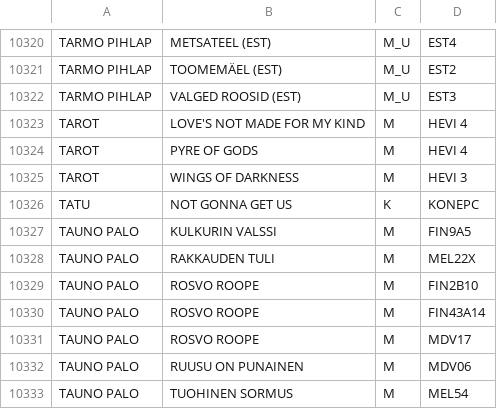
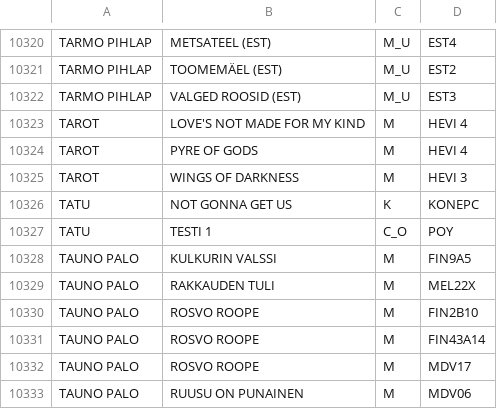
Before and after one commit to LamminHovi/Karaokelista, a CSV file: kappaleet.csv, drawn as a sheet; only a part is shown, gaps mark what is left out; the shorter side is filled out with more unchanged rows.

Commit message:
Lisätty kappale

```diff
--- a/kappaleet.csv
+++ b/kappaleet.csv
@@ -10326,2 +10326,3 @@ TAROT,WINGS OF DARKNESS,M,HEVI 3,
 TATU,NOT GONNA GET US,K,KONEPC,
+TATU,TESTI 1,C_O,POY
 TAUNO PALO,KULKURIN VALSSI,M,FIN9A5,
```
